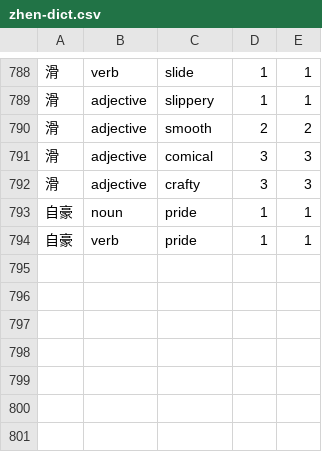
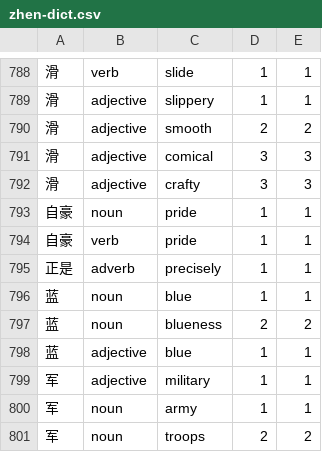
Before and after one commit to tsakhuja/translation-system, a CSV file: data/zhen-dict.csv, drawn as a sheet; only a part is shown, gaps mark what is left out.

Commit message:
add missing entries to dic

```diff
--- a/data/zhen-dict.csv
+++ b/data/zhen-dict.csv
@@ -794 +794,8 @@
 自豪,verb,pride,1,1
+正是,adverb,precisely,1,1
+蓝,noun,blue,1,1
+蓝,noun,blueness,2,2
+蓝,adjective,blue,1,1
+军,adjective,military,1,1
+军,noun,army,1,1
+军,noun,troops,2,2
```
